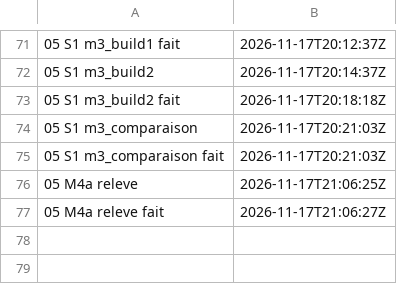
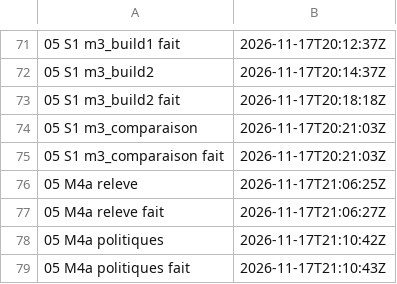
Before and after one commit to gigi206/supply-chain, a TSV file: poc/bricks/05-rpm-mock/resultats/chrono.tsv, drawn as a sheet; only a part is shown, gaps mark what is left out; the diff names each change by its address in the sheet, - before the commit and + after, or states it on an @@ line.

Commit message:
Brique 05, M4a : étape politiques passée (17/11/2026, 21:10:42 à 21:10:43 UTC, « Oui, lance-le »), PO1 à PO4 tenues
- Les neuf ValidatingPolicy en service sont celles du dépôt : cinq de la 08 égales,
  quatre de la 08c égales au rendu de h5_deny (seul écart de R3 : Audit vers Deny).
- Aucun nom en service hors du dépôt, aucun absent. Lacune de releve comblée.
- verrou et publier attendent la carte de M4b. Lecture seule, rien écrit.

```diff
--- a/poc/bricks/05-rpm-mock/resultats/chrono.tsv
+++ b/poc/bricks/05-rpm-mock/resultats/chrono.tsv
+row 78: 05 M4a politiques | 2026-11-17T21:10:42Z
+row 79: 05 M4a politiques fait | 2026-11-17T21:10:43Z
```
Also changed, not shown: 3 other files.
